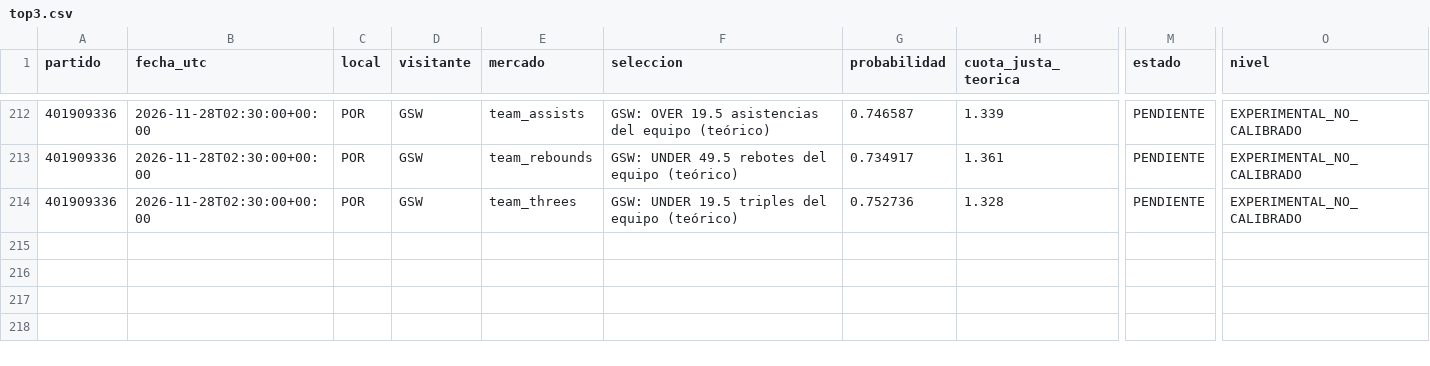
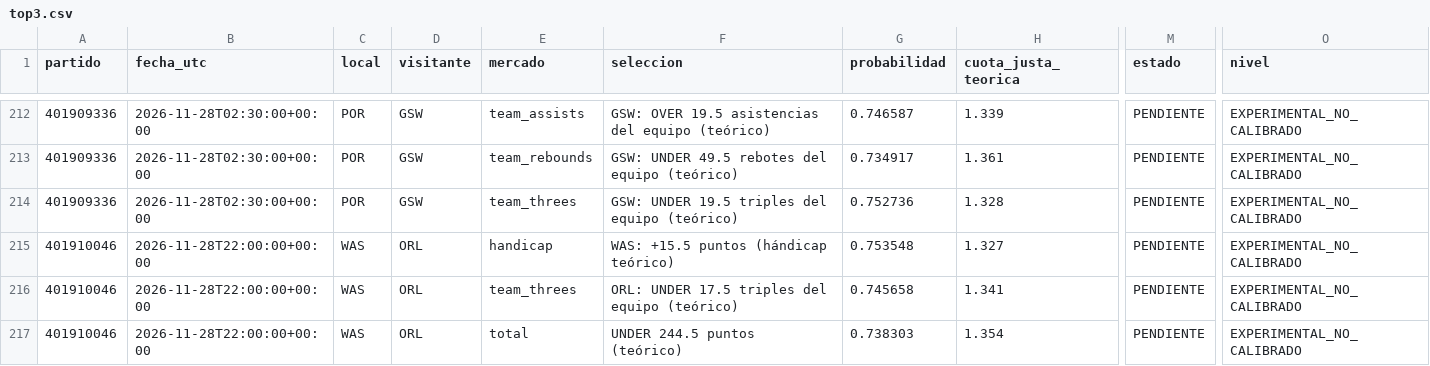
Before and after one commit to rasekes86/basketball-ai-lab, a CSV file: data/reports/top3.csv, drawn as a sheet; only a part is shown, gaps mark what is left out; rows hold the shown columns only; the diff covers the shown part only; the diff names each change by its address in the sheet, - before the commit and + after, or states it on an @@ line.

```diff
--- a/data/reports/top3.csv
+++ b/data/reports/top3.csv
+row 215: 401910046 | 2026-11-28T22:00:00+00:00 | WAS | ORL | handicap | WAS: +15.5 puntos (hándicap teórico) | 0.753548 | 1.327 | PENDIENTE | EXPERIMENTAL_NO_CALIBRADO
+row 216: 401910046 | 2026-11-28T22:00:00+00:00 | WAS | ORL | team_threes | ORL: UNDER 17.5 triples del equipo (teórico) | 0.745658 | 1.341 | PENDIENTE | EXPERIMENTAL_NO_CALIBRADO
+row 217: 401910046 | 2026-11-28T22:00:00+00:00 | WAS | ORL | total | UNDER 244.5 puntos (teórico) | 0.738303 | 1.354 | PENDIENTE | EXPERIMENTAL_NO_CALIBRADO
```
Also changed, not shown: 3 added rows and 3 edited cells elsewhere in this file, site/reports/top3.csv, 9 other files.
